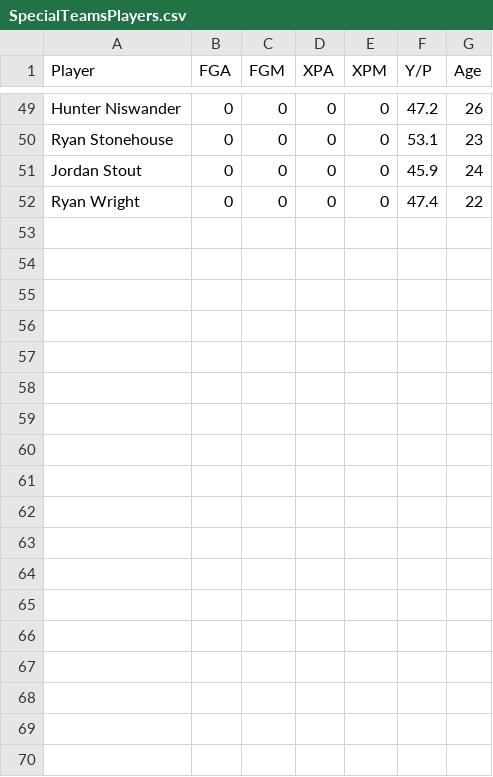
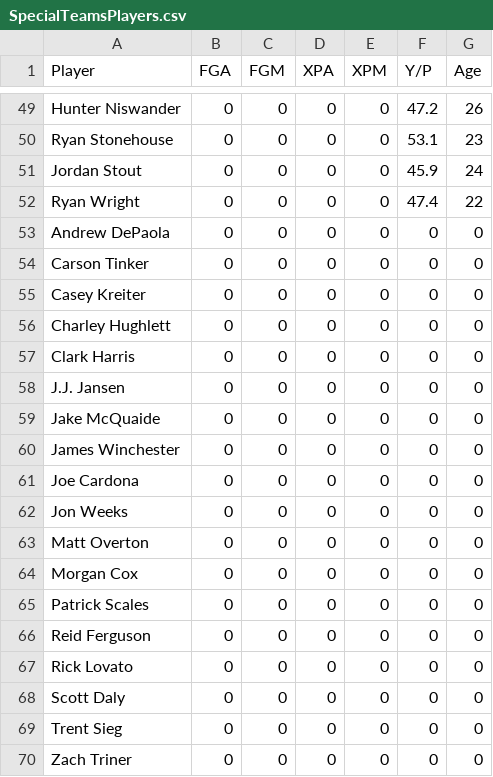
Before and after one commit to rhit-villencr/CS333-FSM, a CSV file: FootballManager/src/CSVParser/CSV Files/SpecialTeamsPlayers.csv, drawn as a sheet; only a part is shown, gaps mark what is left out; the diff names each change by its address in the sheet, - before the commit and + after, or states it on an @@ line.

```diff
--- a/FootballManager/src/CSVParser/CSV Files/SpecialTeamsPlayers.csv
+++ b/FootballManager/src/CSVParser/CSV Files/SpecialTeamsPlayers.csv
+row 53: Andrew DePaola | 0 | 0 | 0 | 0 | 0 | 0
+row 54: Carson Tinker | 0 | 0 | 0 | 0 | 0 | 0
+row 55: Casey Kreiter | 0 | 0 | 0 | 0 | 0 | 0
+row 56: Charley Hughlett | 0 | 0 | 0 | 0 | 0 | 0
+row 57: Clark Harris | 0 | 0 | 0 | 0 | 0 | 0
+row 58: J.J. Jansen | 0 | 0 | 0 | 0 | 0 | 0
+row 59: Jake McQuaide | 0 | 0 | 0 | 0 | 0 | 0
+row 60: James Winchester | 0 | 0 | 0 | 0 | 0 | 0
+row 61: Joe Cardona | 0 | 0 | 0 | 0 | 0 | 0
+row 62: Jon Weeks | 0 | 0 | 0 | 0 | 0 | 0
+row 63: Matt Overton | 0 | 0 | 0 | 0 | 0 | 0
+row 64: Morgan Cox | 0 | 0 | 0 | 0 | 0 | 0
+row 65: Patrick Scales | 0 | 0 | 0 | 0 | 0 | 0
+row 66: Reid Ferguson | 0 | 0 | 0 | 0 | 0 | 0
+row 67: Rick Lovato | 0 | 0 | 0 | 0 | 0 | 0
+row 68: Scott Daly | 0 | 0 | 0 | 0 | 0 | 0
+row 69: Trent Sieg | 0 | 0 | 0 | 0 | 0 | 0
+row 70: Zach Triner | 0 | 0 | 0 | 0 | 0 | 0
```
Also changed, not shown: FootballManager/src/CSVParser/CSV Files/DefensivePlayers.csv, FootballManager/src/CSVParser/CSV Files/OffensivePlayers.csv, 4 other files.
